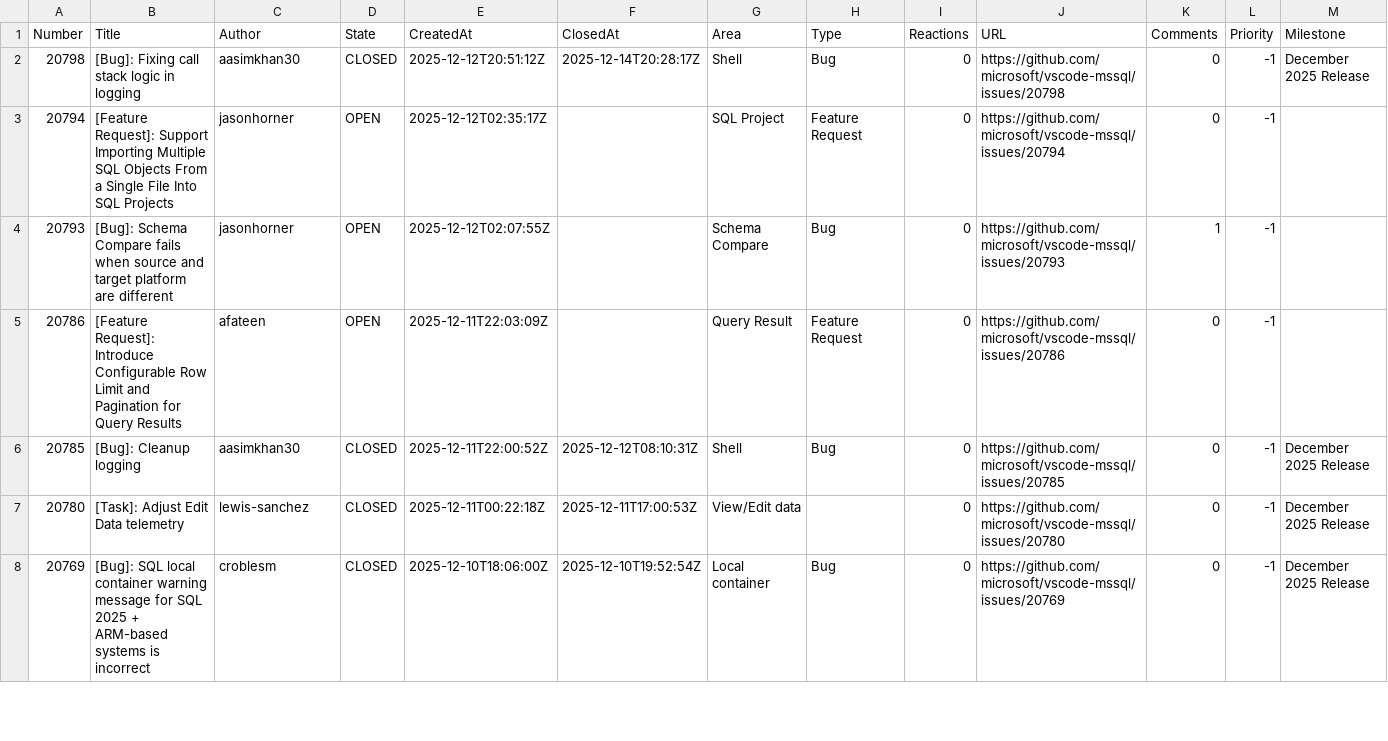
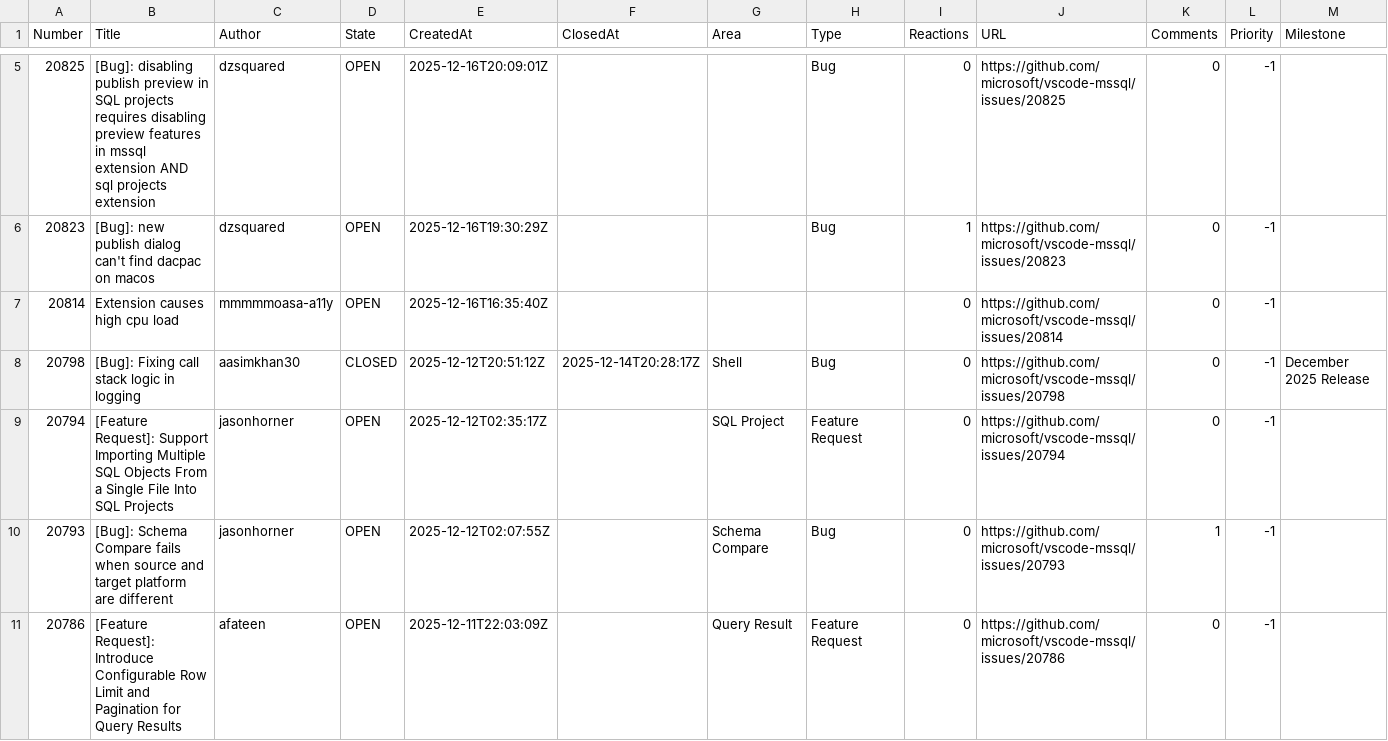
Before and after one commit to aasimkhan30/vscode-mssql-issues, a CSV file: microsoft-vscode-mssql-issues.csv, drawn as a sheet; only a part is shown, gaps mark what is left out; the shorter side is filled out with more unchanged rows; the diff covers the shown part only; the diff names each change by its address in the sheet, - before the commit and + after, or states it on an @@ line.

```diff
--- a/microsoft-vscode-mssql-issues.csv
+++ b/microsoft-vscode-mssql-issues.csv
+row 5: 20825 | [Bug]: disabling publish preview in SQL projects requires disabling preview features in mssql extension AND sql projects extension | dzsquared | OPEN | 2025-12-16T20:09:01Z |  |  | Bug | 0 | https://github.com/microsoft/vscode-mssql/issues/20825 | 0 | -1
+row 6: 20823 | [Bug]: new publish dialog can't find dacpac on macos | dzsquared | OPEN | 2025-12-16T19:30:29Z |  |  | Bug | 1 | https://github.com/microsoft/vscode-mssql/issues/20823 | 0 | -1
+row 7: 20814 | Extension causes high cpu load | mmmmmoasa-a11y | OPEN | 2025-12-16T16:35:40Z |  |  |  | 0 | https://github.com/microsoft/vscode-mssql/issues/20814 | 0 | -1
```
Also changed, not shown: 10 added rows and 4 edited cells elsewhere in this file, 2 other files.
